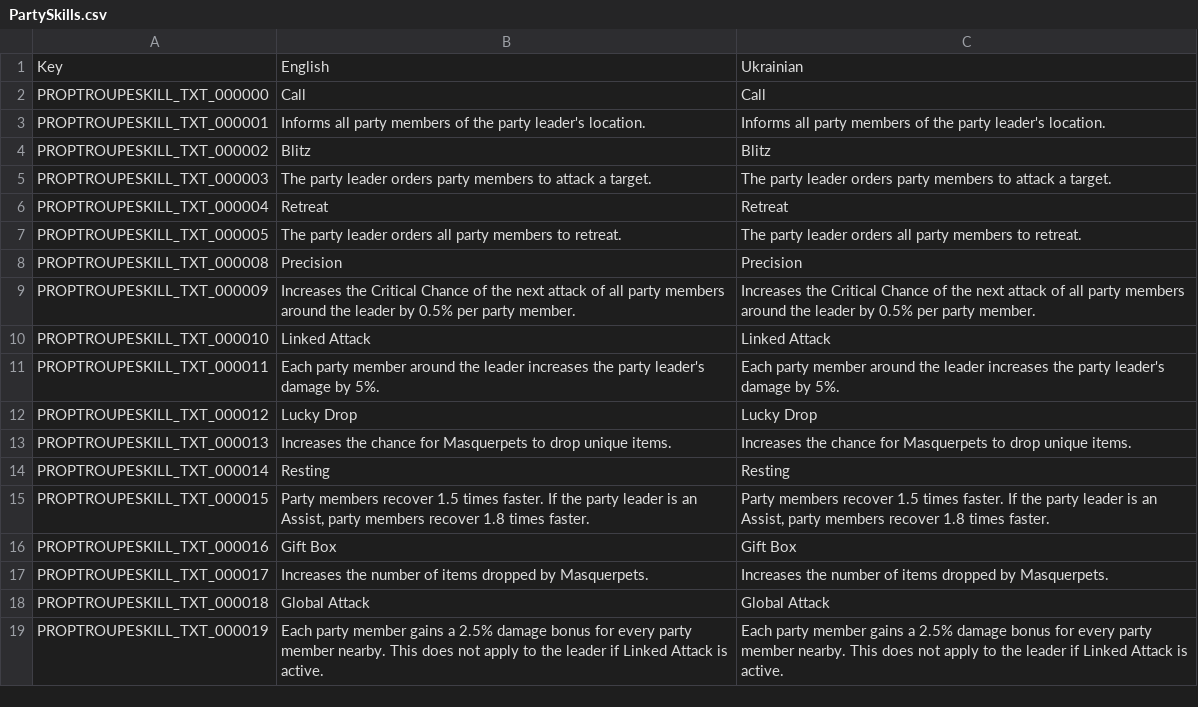
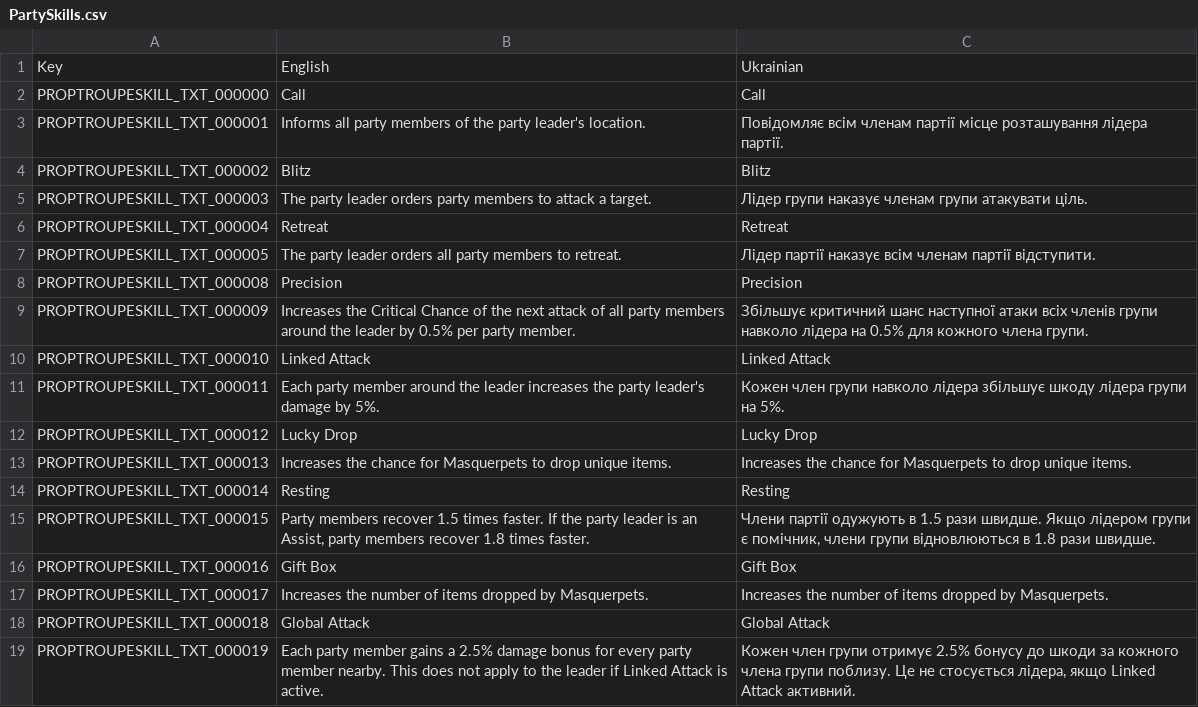
Before and after one commit to PopuriAO29/Flyff-Universe-UKRLang, a CSV file: Ukrainian/PartySkills.csv, drawn as a sheet.

Commit message:
[Ukrainian] More Updates Part 2
Most text have been translated partially for Ukrainian Language including Map, Mover Menu, Movers and Party Skills.

```diff
--- a/Ukrainian/PartySkills.csv
+++ b/Ukrainian/PartySkills.csv
@@ -2,11 +2,11 @@
 PROPTROUPESKILL_TXT_000000,Call,Call
-PROPTROUPESKILL_TXT_000001,Informs all party members of the party leader's location.,Informs all party members of the party leader's location.
+PROPTROUPESKILL_TXT_000001,Informs all party members of the party leader's location.,Повідомляє всім членам партії місце розташування лідера партії.
 PROPTROUPESKILL_TXT_000002,Blitz,Blitz
-PROPTROUPESKILL_TXT_000003,The party leader orders party members to attack a target.,The party leader orders party members to attack a target.
+PROPTROUPESKILL_TXT_000003,The party leader orders party members to attack a target.,Лідер групи наказує членам групи атакувати ціль.
 PROPTROUPESKILL_TXT_000004,Retreat,Retreat
-PROPTROUPESKILL_TXT_000005,The party leader orders all party members to retreat.,The party leader orders all party members to retreat.
+PROPTROUPESKILL_TXT_000005,The party leader orders all party members to retreat.,Лідер партії наказує всім членам партії відступити.
 PROPTROUPESKILL_TXT_000008,Precision,Precision
-PROPTROUPESKILL_TXT_000009,Increases the Critical Chance of the next attack of all party members around the leader by 0.5% per party member.,Increases the Critical Chance of the next attack of all party members around the leader by 0.5% per party member.
+PROPTROUPESKILL_TXT_000009,Increases the Critical Chance of the next attack of all party members around the leader by 0.5% per party member.,"Збільшує критичний шанс наступної атаки всіх членів групи навколо лідера на 0.5% для кожного члена групи."
 PROPTROUPESKILL_TXT_000010,Linked Attack,Linked Attack
-PROPTROUPESKILL_TXT_000011,Each party member around the leader increases the party leader's damage by 5%.,Each party member around the leader increases the party leader's damage by 5%.
+PROPTROUPESKILL_TXT_000011,Each party member around the leader increases the party leader's damage by 5%.,Кожен член групи навколо лідера збільшує шкоду лідера групи на 5%.
 PROPTROUPESKILL_TXT_000012,Lucky Drop,Lucky Drop
@@ -14,3 +14,3 @@ PROPTROUPESKILL_TXT_000013,Increases the chance for Masquerpets to drop unique i
 PROPTROUPESKILL_TXT_000014,Resting,Resting
-PROPTROUPESKILL_TXT_000015,"Party members recover 1.5 times faster. If the party leader is an Assist, party members recover 1.8 times faster.","Party members recover 1.5 times faster. If the party leader is an Assist, party members recover 1.8 times faster."
+PROPTROUPESKILL_TXT_000015,"Party members recover 1.5 times faster. If the party leader is an Assist, party members recover 1.8 times faster.","Члени партії одужують в 1.5 рази швидше. Якщо лідером групи є помічник, члени групи відновлюються в 1.8 рази швидше."
 PROPTROUPESKILL_TXT_000016,Gift Box,Gift Box
@@ -18,2 +18,2 @@ PROPTROUPESKILL_TXT_000017,Increases the number of items dropped by Masquerpets.
 PROPTROUPESKILL_TXT_000018,Global Attack,Global Attack
-PROPTROUPESKILL_TXT_000019,Each party member gains a 2.5% damage bonus for every party member nearby. This does not apply to the leader if Linked Attack is active.,Each party member gains a 2.5% damage bonus for every party member nearby. This does not apply to the leader if Linked Attack is active.
+PROPTROUPESKILL_TXT_000019,Each party member gains a 2.5% damage bonus for every party member nearby. This does not apply to the leader if Linked Attack is active.,"Кожен член групи отримує 2.5% бонусу до шкоди за кожного члена групи поблизу. Це не стосується лідера, якщо Linked Attack активний."
```
Also changed, not shown: Ukrainian/Map.csv, Ukrainian/MoverMenus.csv, 1 other file.
